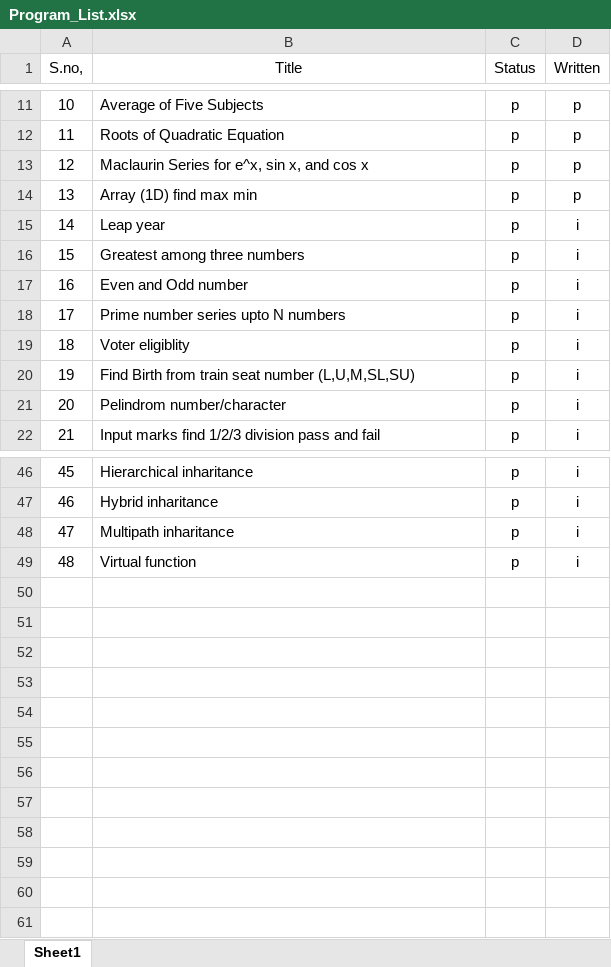
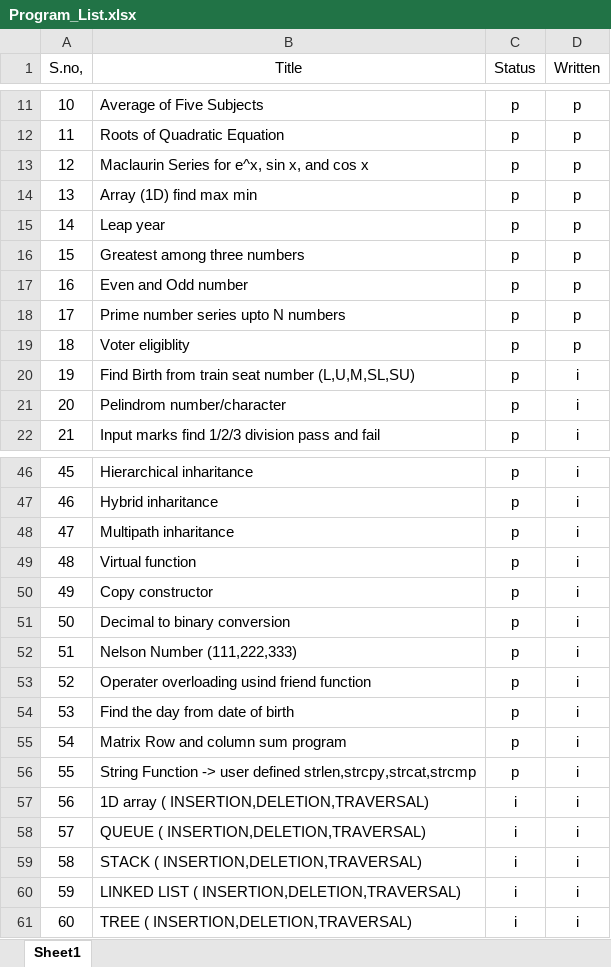
Before and after one commit to vimal2033/CPP-Programs, an Excel workbook: Program_List.xlsx, sheet Sheet1, drawn as a sheet; only a part is shown, gaps mark what is left out; values as stored, in another font and other column widths than the file's, no borders; conditional formats and table styles not drawn; the diff names each change by its address in the sheet, - before the commit and + after, or states it on an @@ line.

```diff
--- a/Program_List.xlsx (sheet Sheet1)
+++ b/Program_List.xlsx (sheet Sheet1)
-D15:D19 (Written): i
+D15:D19 (Written): p
+row 50: 49 | Copy constructor | p | i
+row 51: 50 | Decimal to binary conversion | p | i
+row 52: 51 | Nelson Number (111,222,333) | p | i
+row 53: 52 | Operater overloading usind friend function | p | i
+row 54: 53 | Find the day from date of birth | p | i
+row 55: 54 | Matrix Row and column sum program | p | i
+row 56: 55 | String Function -> user defined strlen,strcpy,strcat,strcmp | p | i
+row 57: 56 | 1D array ( INSERTION,DELETION,TRAVERSAL) | i | i
+row 58: 57 | QUEUE ( INSERTION,DELETION,TRAVERSAL) | i | i
+row 59: 58 | STACK ( INSERTION,DELETION,TRAVERSAL) | i | i
+row 60: 59 | LINKED LIST ( INSERTION,DELETION,TRAVERSAL) | i | i
+row 61: 60 | TREE ( INSERTION,DELETION,TRAVERSAL) | i | i
```
Also changed, not shown: 11 other files.
